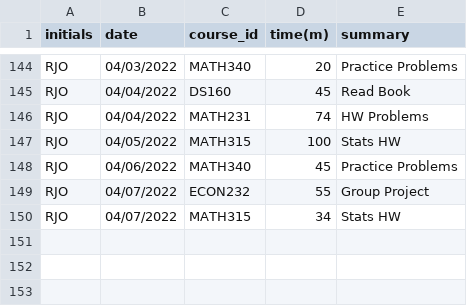
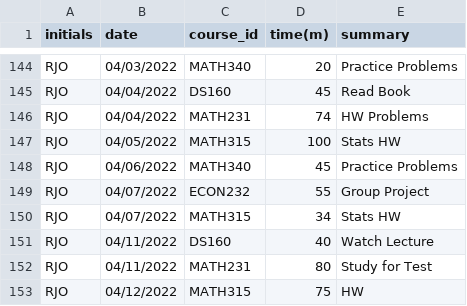
Before and after one commit to rosborn40383/RJO_Timesheet_Project, a CSV file: RJO_Timesheet_Project.csv, drawn as a sheet; only a part is shown, gaps mark what is left out; the diff names each change by its address in the sheet, - before the commit and + after, or states it on an @@ line.

Commit message:
Add files via upload
Updated on April 18th

```diff
--- a/RJO_Timesheet_Project.csv
+++ b/RJO_Timesheet_Project.csv
+row 151: RJO | 04/11/2022 | DS160 | 40 | Watch Lecture
+row 152: RJO | 04/11/2022 | MATH231 | 80 | Study for Test
+row 153: RJO | 04/12/2022 | MATH315 | 75 | HW
```
